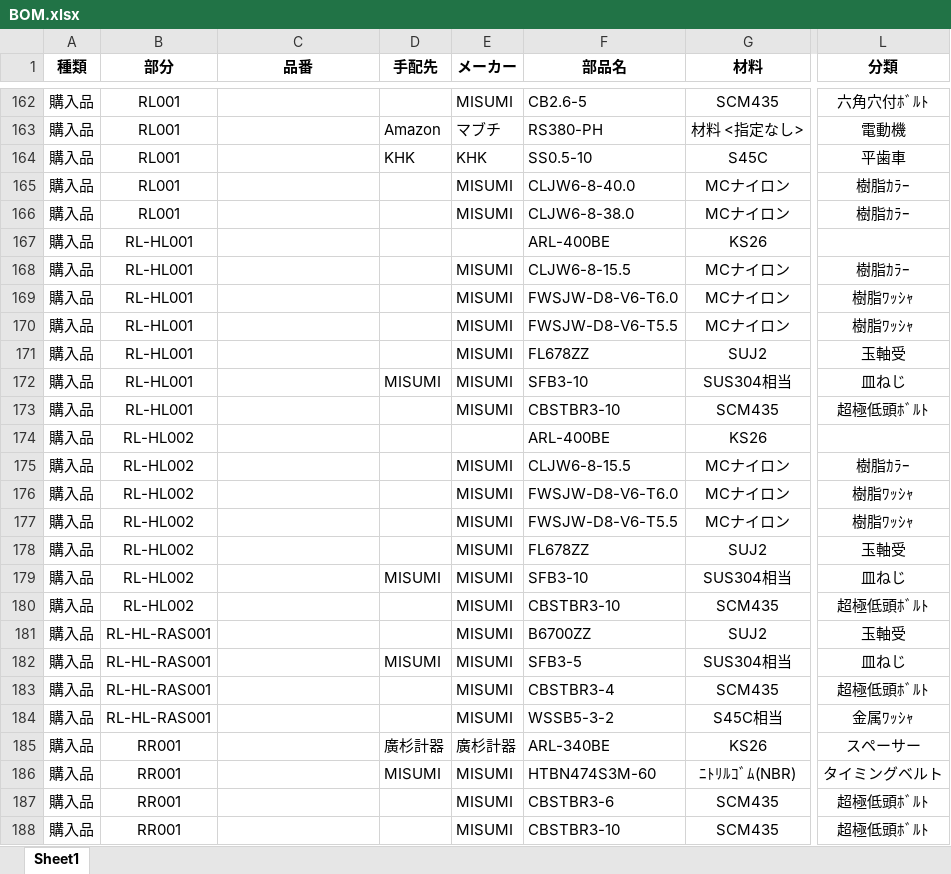
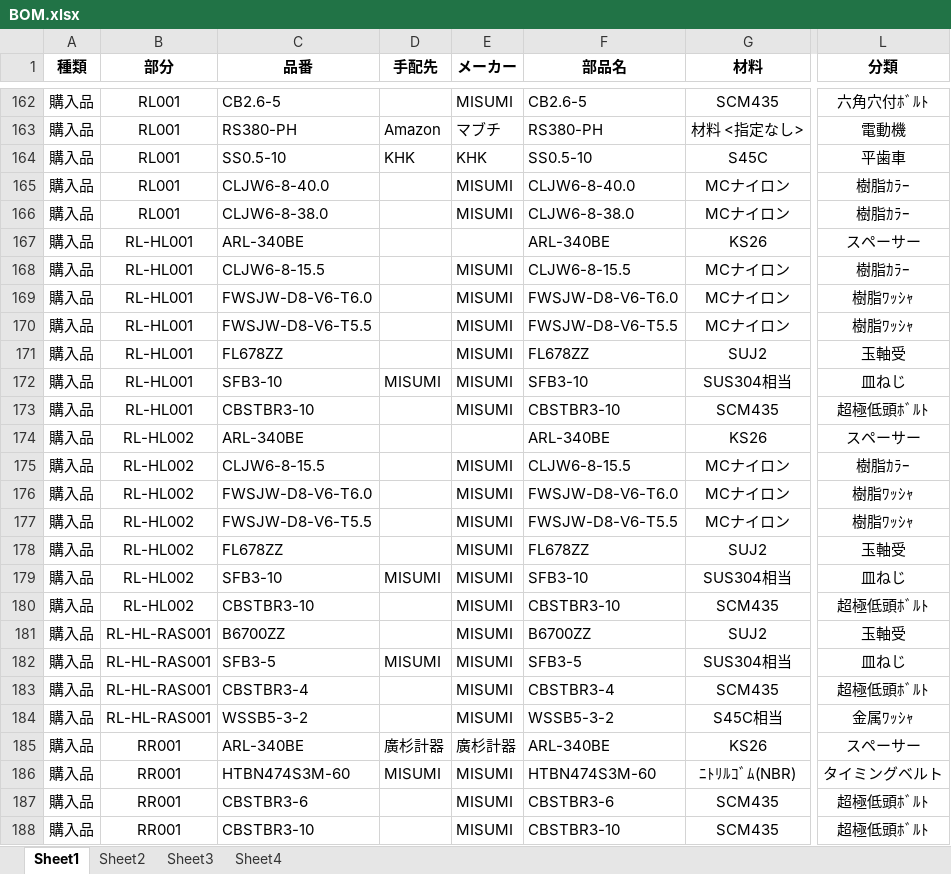
Before and after one commit to KatsukiOishi/HikkiKomori, an Excel workbook: 機械設計/_BOM/BOM.xlsx, sheet Sheet1, drawn as a sheet; only a part is shown, gaps mark what is left out; values as stored, in another font and other column widths than the file's, no borders; the diff covers the shown part only; the diff names each change by its address in the sheet, - before the commit and + after, or states it on an @@ line.

```diff
--- a/機械設計/_BOM/BOM.xlsx (sheet Sheet1)
+++ b/機械設計/_BOM/BOM.xlsx (sheet Sheet1)
+sheet tab: Sheet2
+sheet tab: Sheet3
+sheet tab: Sheet4
-C162 (品番): (empty)
+C162 (品番): CB2.6-5
-C163 (品番): (empty)
+C163 (品番): RS380-PH
-C164 (品番): (empty)
+C164 (品番): SS0.5-10
-C165 (品番): (empty)
+C165 (品番): CLJW6-8-40.0
-C166 (品番): (empty)
+C166 (品番): CLJW6-8-38.0
-C167 (品番): (empty)
+C167 (品番): ARL-340BE
-F167 (部品名): ARL-400BE
+F167 (部品名): ARL-340BE
-L167 (分類): (empty)
+L167 (分類): スペーサー
-C168 (品番): (empty)
+C168 (品番): CLJW6-8-15.5
-C169 (品番): (empty)
+C169 (品番): FWSJW-D8-V6-T6.0
-C170 (品番): (empty)
+C170 (品番): FWSJW-D8-V6-T5.5
-C171 (品番): (empty)
+C171 (品番): FL678ZZ
-C172 (品番): (empty)
+C172 (品番): SFB3-10
-C173 (品番): (empty)
+C173 (品番): CBSTBR3-10
-C174 (品番): (empty)
+C174 (品番): ARL-340BE
-F174 (部品名): ARL-400BE
+F174 (部品名): ARL-340BE
-L174 (分類): (empty)
+L174 (分類): スペーサー
-C175 (品番): (empty)
+C175 (品番): CLJW6-8-15.5
-C176 (品番): (empty)
+C176 (品番): FWSJW-D8-V6-T6.0
-C177 (品番): (empty)
+C177 (品番): FWSJW-D8-V6-T5.5
-C178 (品番): (empty)
+C178 (品番): FL678ZZ
-C179 (品番): (empty)
+C179 (品番): SFB3-10
-C180 (品番): (empty)
+C180 (品番): CBSTBR3-10
-C181 (品番): (empty)
+C181 (品番): B6700ZZ
-C182 (品番): (empty)
+C182 (品番): SFB3-5
-C183 (品番): (empty)
+C183 (品番): CBSTBR3-4
-C184 (品番): (empty)
+C184 (品番): WSSB5-3-2
-C185 (品番): (empty)
+C185 (品番): ARL-340BE
-C186 (品番): (empty)
+C186 (品番): HTBN474S3M-60
-C187 (品番): (empty)
+C187 (品番): CBSTBR3-6
-C188 (品番): (empty)
+C188 (品番): CBSTBR3-10
```
Also changed, not shown: 124 edited cells elsewhere in this sheet, 1 other file.
